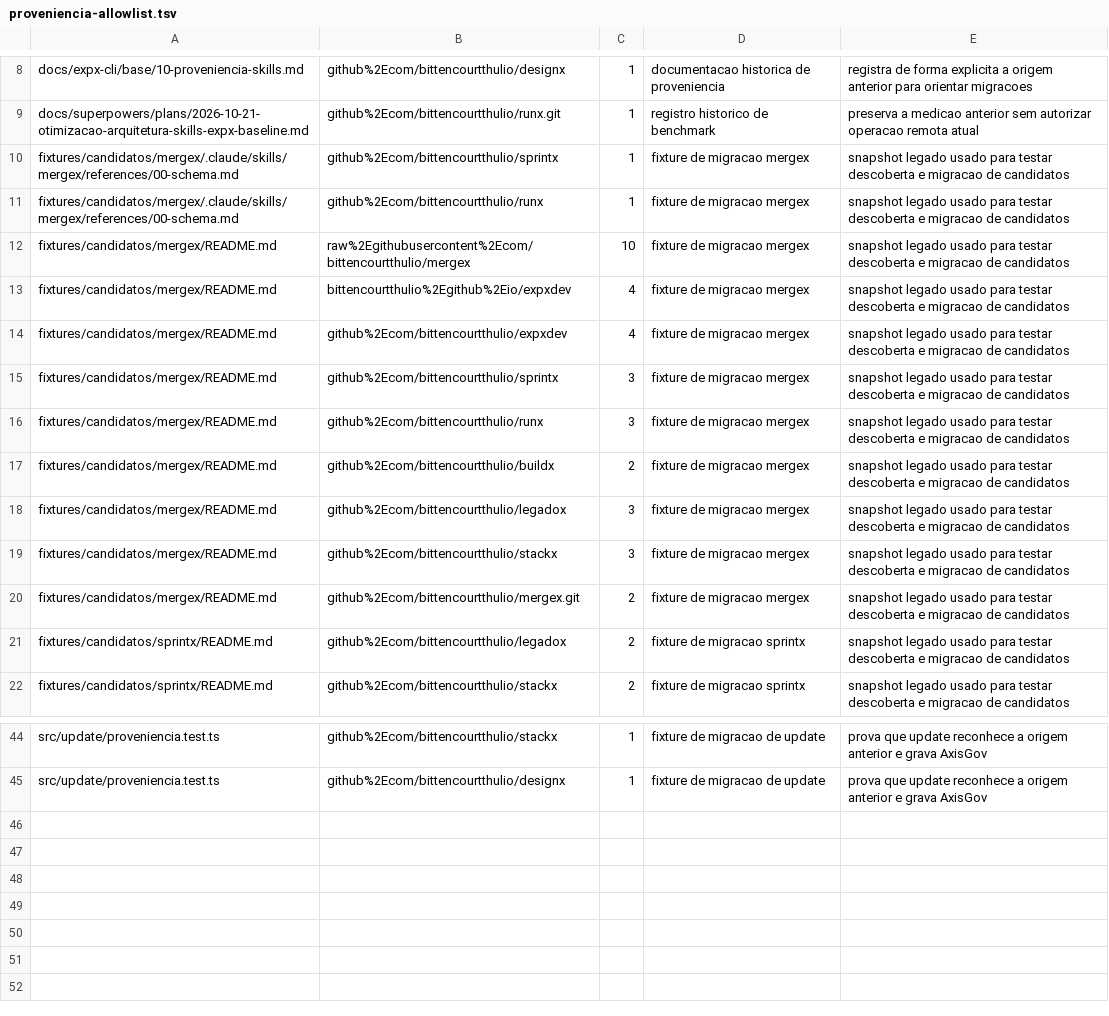
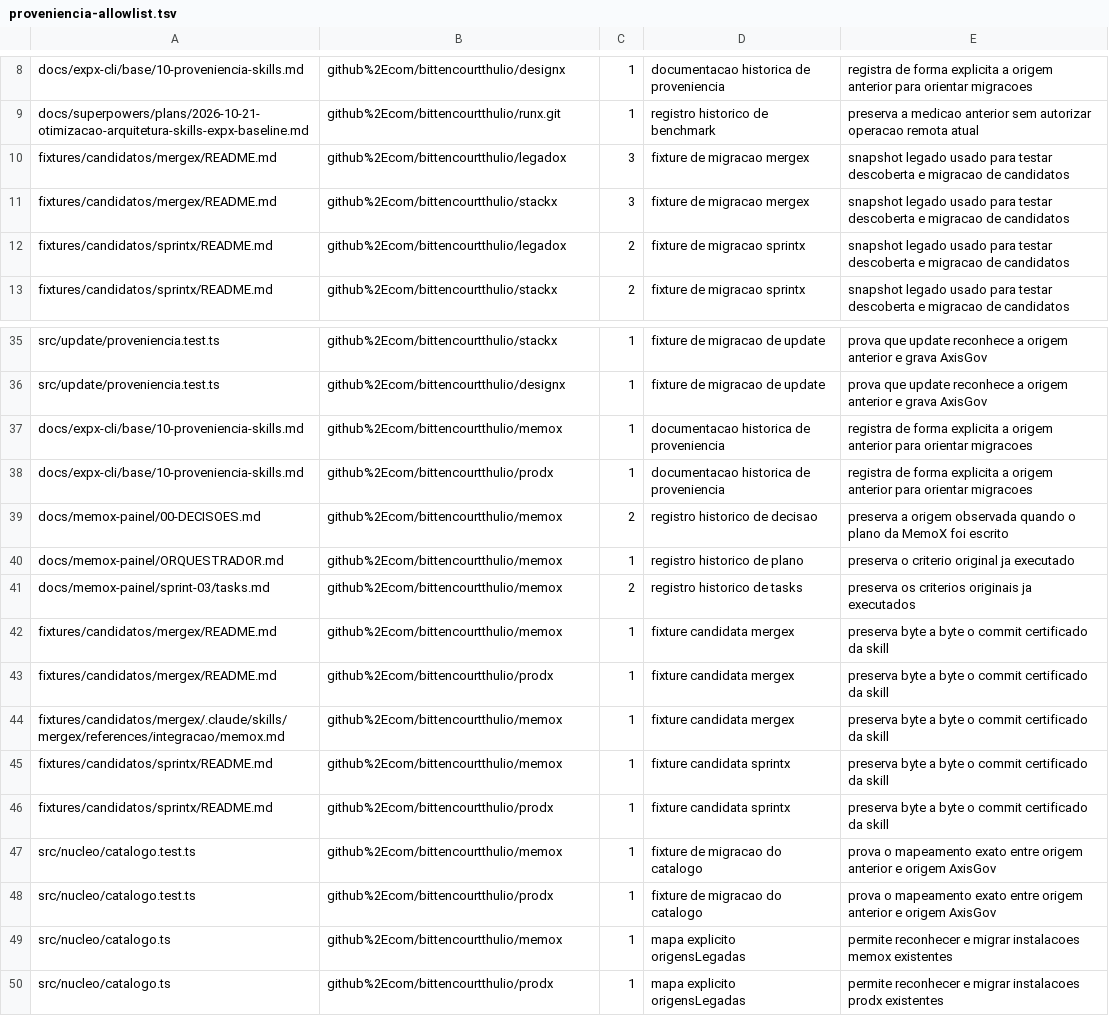
Before and after one commit to AxisGov/expxdev, a TSV file: scripts/ci/proveniencia-allowlist.tsv, drawn as a sheet; only a part is shown, gaps mark what is left out; removed rows and columns are numbered as before the commit, all else as after; the diff names each change by its address in the sheet, - before the commit and + after, or states it on an @@ line.

Commit message:
fix(ci): proteger proveniencia das nove skills

```diff
--- a/scripts/ci/proveniencia-allowlist.tsv
+++ b/scripts/ci/proveniencia-allowlist.tsv
-row 10: fixtures/candidatos/mergex/.claude/skills/mergex/references/00-schema.md | github%2Ecom/bittencourtthulio/sprintx | 1 | fixture de migracao mergex | snapshot legado usado para testar descoberta e migracao de candidatos
-row 11: fixtures/candidatos/mergex/.claude/skills/mergex/references/00-schema.md | github%2Ecom/bittencourtthulio/runx | 1 | fixture de migracao mergex | snapshot legado usado para testar descoberta e migracao de candidatos
-row 12: fixtures/candidatos/mergex/README.md | raw%2Egithubusercontent%2Ecom/bittencourtthulio/mergex | 10 | fixture de migracao mergex | snapshot legado usado para testar descoberta e migracao de candidatos
-row 13: fixtures/candidatos/mergex/README.md | bittencourtthulio%2Egithub%2Eio/expxdev | 4 | fixture de migracao mergex | snapshot legado usado para testar descoberta e migracao de candidatos
-row 14: fixtures/candidatos/mergex/README.md | github%2Ecom/bittencourtthulio/expxdev | 4 | fixture de migracao mergex | snapshot legado usado para testar descoberta e migracao de candidatos
-row 15: fixtures/candidatos/mergex/README.md | github%2Ecom/bittencourtthulio/sprintx | 3 | fixture de migracao mergex | snapshot legado usado para testar descoberta e migracao de candidatos
-row 16: fixtures/candidatos/mergex/README.md | github%2Ecom/bittencourtthulio/runx | 3 | fixture de migracao mergex | snapshot legado usado para testar descoberta e migracao de candidatos
-row 17: fixtures/candidatos/mergex/README.md | github%2Ecom/bittencourtthulio/buildx | 2 | fixture de migracao mergex | snapshot legado usado para testar descoberta e migracao de candidatos
-row 20: fixtures/candidatos/mergex/README.md | github%2Ecom/bittencourtthulio/mergex.git | 2 | fixture de migracao mergex | snapshot legado usado para testar descoberta e migracao de candidatos
+row 37: docs/expx-cli/base/10-proveniencia-skills.md | github%2Ecom/bittencourtthulio/memox | 1 | documentacao historica de proveniencia | registra de forma explicita a origem anterior para orientar migracoes
+row 38: docs/expx-cli/base/10-proveniencia-skills.md | github%2Ecom/bittencourtthulio/prodx | 1 | documentacao historica de proveniencia | registra de forma explicita a origem anterior para orientar migracoes
+row 39: docs/memox-painel/00-DECISOES.md | github%2Ecom/bittencourtthulio/memox | 2 | registro historico de decisao | preserva a origem observada quando o plano da MemoX foi escrito
+row 40: docs/memox-painel/ORQUESTRADOR.md | github%2Ecom/bittencourtthulio/memox | 1 | registro historico de plano | preserva o criterio original ja executado
+row 41: docs/memox-painel/sprint-03/tasks.md | github%2Ecom/bittencourtthulio/memox | 2 | registro historico de tasks | preserva os criterios originais ja executados
+row 42: fixtures/candidatos/mergex/README.md | github%2Ecom/bittencourtthulio/memox | 1 | fixture candidata mergex | preserva byte a byte o commit certificado da skill
+row 43: fixtures/candidatos/mergex/README.md | github%2Ecom/bittencourtthulio/prodx | 1 | fixture candidata mergex | preserva byte a byte o commit certificado da skill
+row 44: fixtures/candidatos/mergex/.claude/skills/mergex/references/integracao/memox.md | github%2Ecom/bittencourtthulio/memox | 1 | fixture candidata mergex | preserva byte a byte o commit certificado da skill
+row 45: fixtures/candidatos/sprintx/README.md | github%2Ecom/bittencourtthulio/memox | 1 | fixture candidata sprintx | preserva byte a byte o commit certificado da skill
+row 46: fixtures/candidatos/sprintx/README.md | github%2Ecom/bittencourtthulio/prodx | 1 | fixture candidata sprintx | preserva byte a byte o commit certificado da skill
+row 47: src/nucleo/catalogo.test.ts | github%2Ecom/bittencourtthulio/memox | 1 | fixture de migracao do catalogo | prova o mapeamento exato entre origem anterior e origem AxisGov
+row 48: src/nucleo/catalogo.test.ts | github%2Ecom/bittencourtthulio/prodx | 1 | fixture de migracao do catalogo | prova o mapeamento exato entre origem anterior e origem AxisGov
+row 49: src/nucleo/catalogo.ts | github%2Ecom/bittencourtthulio/memox | 1 | mapa explicito origensLegadas | permite reconhecer e migrar instalacoes memox existentes
+row 50: src/nucleo/catalogo.ts | github%2Ecom/bittencourtthulio/prodx | 1 | mapa explicito origensLegadas | permite reconhecer e migrar instalacoes prodx existentes
```
Also changed, not shown: 4 other files.
